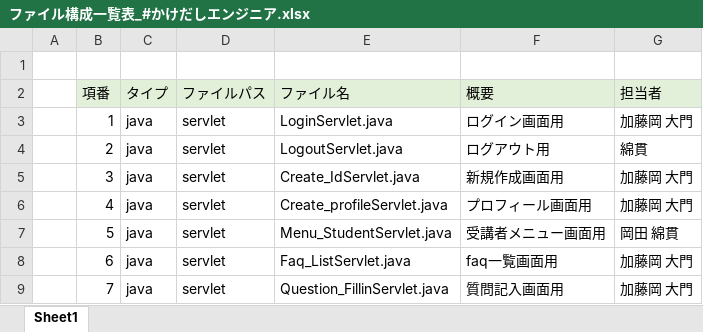
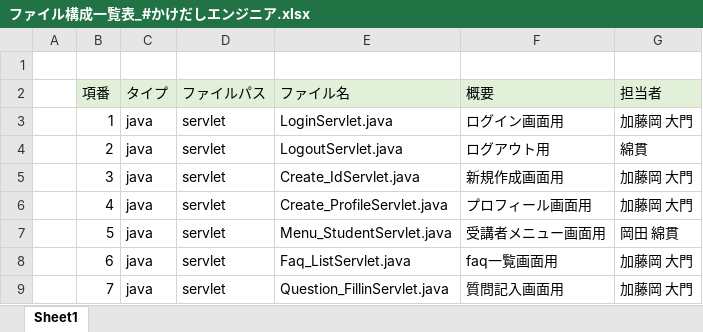
Before and after one commit to DOJO-2021/E-3, an Excel workbook: documents/ファイル構成一覧表_#かけだしエンジニア.xlsx, sheet Sheet1, drawn as a sheet; only a part is shown; values as stored, in another font and other column widths than the file's, no borders; the diff names each change by its address in the sheet, - before the commit and + after, or states it on an @@ line.

```diff
--- a/documents/ファイル構成一覧表_#かけだしエンジニア.xlsx (sheet Sheet1)
+++ b/documents/ファイル構成一覧表_#かけだしエンジニア.xlsx (sheet Sheet1)
-E6 (ファイル名): Create_profileServlet.java
+E6 (ファイル名): Create_ProfileServlet.java
```
Also changed, not shown: documents/DB定義書_#かけだしエンジニア.xlsx, documents/画面遷移図_＃かけだしエンジニア.xlsx, 21 other files.
